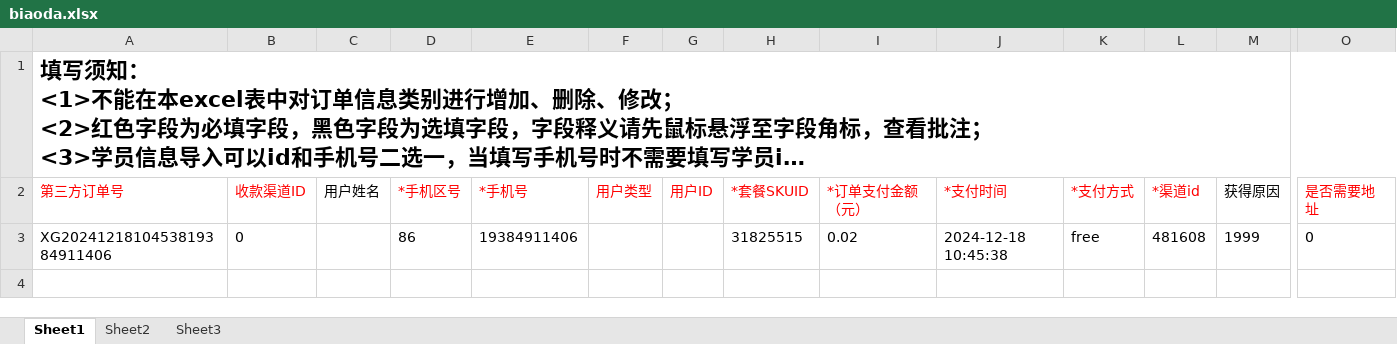
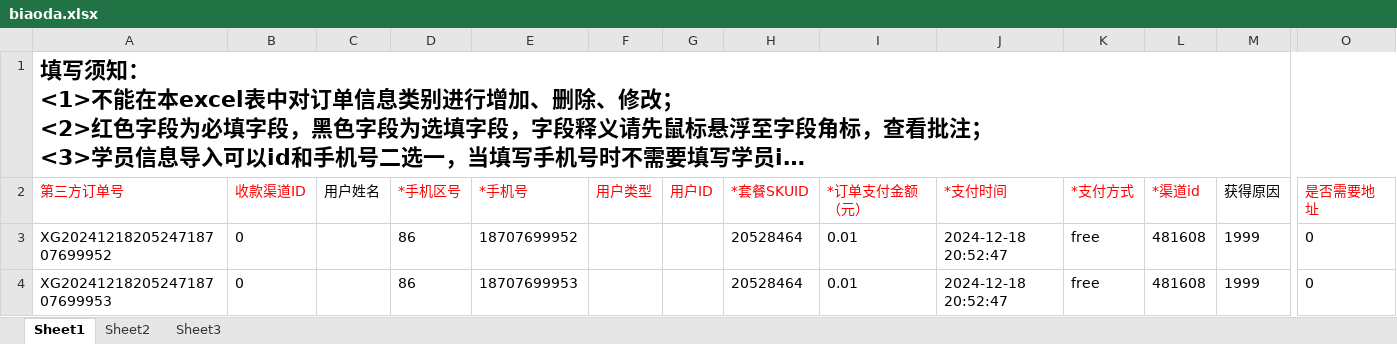
Before and after one commit to tanxingui/hltn_demo, an Excel workbook: API/CreateData/biaoda.xlsx, sheet Sheet1, drawn as a sheet; only a part is shown, gaps mark what is left out; long unchanged cells end in …; values as stored, in another font and other column widths than the file's, no borders; addresses are those after the commit; rows hold the shown columns only; the diff names each change by its address in the sheet, - before the commit and + after, or states it on an @@ line.

```diff
--- a/API/CreateData/biaoda.xlsx (sheet Sheet1)
+++ b/API/CreateData/biaoda.xlsx (sheet Sheet1)
+row 3: XG2024121820524718707699952 | 0 |  | 86 | 18707699952 |  |  | 20528464 | 0.01 | 2024-12-18 20:52:47 | free | 481608 | 1999 | 0
-A4 (第三方订单号): XG2024121810453819384911406
+A4 (第三方订单号): XG2024121820524718707699953
-E4 (*手机号): 19384911406
+E4 (*手机号): 18707699953
-H4 (*套餐SKUID): 31825515
+H4 (*套餐SKUID): 20528464
-I4 (*订单支付金额（元）): 0.02
+I4 (*订单支付金额（元）): 0.01
-J4 (*支付时间): 2024-12-18 10:45:38
+J4 (*支付时间): 2024-12-18 20:52:47
```
Also changed, not shown: API/CreateData/yizhi.xlsx, 3 other files.
